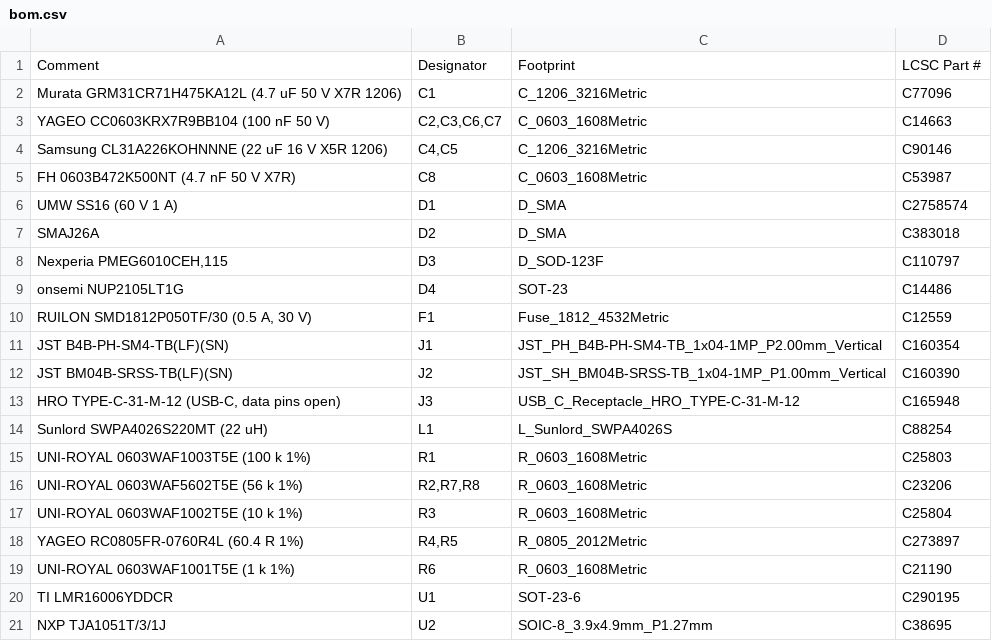
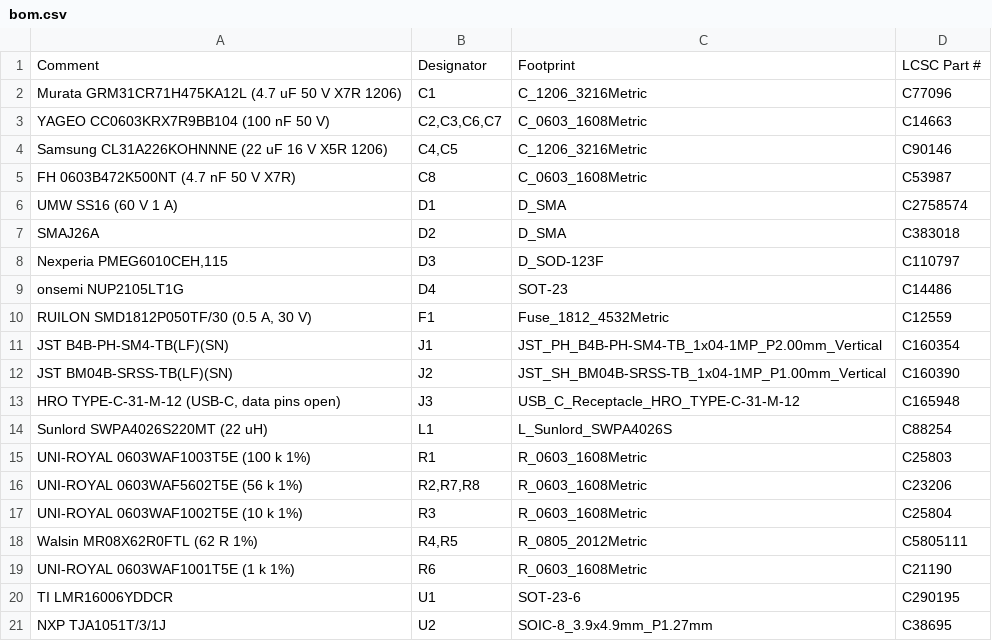
Before and after one commit to NotStockEcu/uaefi_notstock, a CSV file: dash/notstock-can185/fab/bom.csv, drawn as a sheet.

```diff
--- a/dash/notstock-can185/fab/bom.csv
+++ b/dash/notstock-can185/fab/bom.csv
@@ -17,3 +17,3 @@ UNI-ROYAL 0603WAF5602T5E (56 k 1%),"R2,R7,R8",R_0603_1608Metric,C23206
 UNI-ROYAL 0603WAF1002T5E (10 k 1%),R3,R_0603_1608Metric,C25804
-YAGEO RC0805FR-0760R4L (60.4 R 1%),"R4,R5",R_0805_2012Metric,C273897
+Walsin MR08X62R0FTL (62 R 1%),"R4,R5",R_0805_2012Metric,C5805111
 UNI-ROYAL 0603WAF1001T5E (1 k 1%),R6,R_0603_1608Metric,C21190
```
Also changed, not shown: 9 other files.
